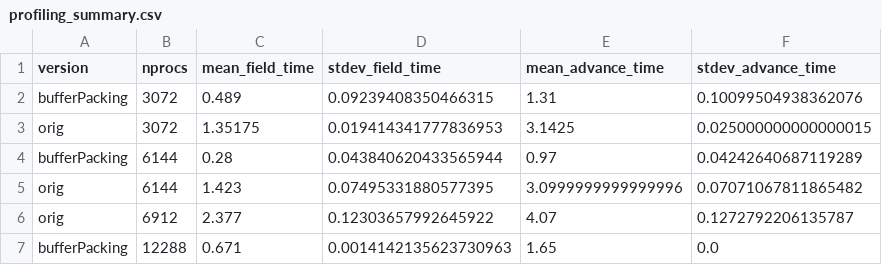
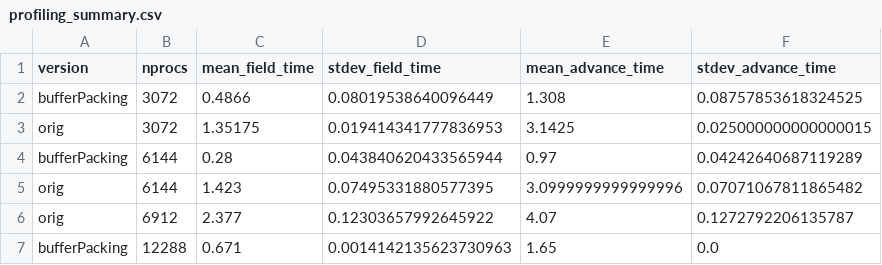
Before and after one commit to aniabrown/gs2_profiling, a CSV file: nx96_ny96_nl24_ne8_ntheta26/profiling_summary.csv, drawn as a sheet; removed rows and columns are numbered as before the commit, all else as after; the diff names each change by its address in the sheet, - before the commit and + after, or states it on an @@ line.

```diff
--- a/nx96_ny96_nl24_ne8_ntheta26/profiling_summary.csv
+++ b/nx96_ny96_nl24_ne8_ntheta26/profiling_summary.csv
-row 2: bufferPacking | 3072 | 0.489 | 0.09239408350466315 | 1.31 | 0.10099504938362076
+row 2: bufferPacking | 3072 | 0.4866 | 0.08019538640096449 | 1.308 | 0.08757853618324525
```
Also changed, not shown: nx96_ny96_nl24_ne8_ntheta26/profiling_all_trials.csv, 3 other files.
